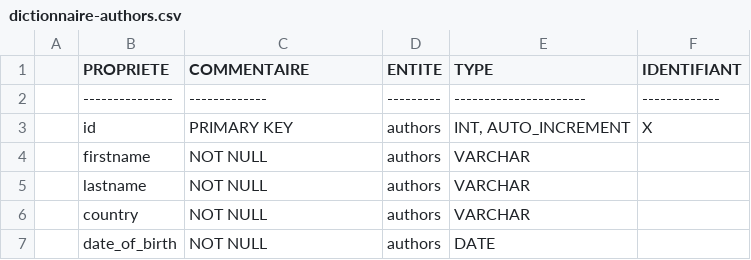
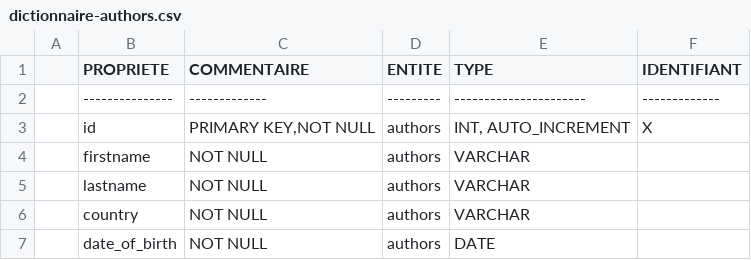
Before and after one commit to gabydinard/database-intro-exercices-1, a CSV file: dictionnaire-authors.csv, drawn as a sheet; only a part is shown; the diff covers the shown part only.

```diff
--- a/dictionnaire-authors.csv
+++ b/dictionnaire-authors.csv
@@ -2,3 +2,3 @@
 |---------------|-------------|---------|----------------------|-------------|
-| id            | PRIMARY KEY | authors | INT, AUTO_INCREMENT  | X           |
+| id            | PRIMARY KEY,NOT NULL | authors | INT, AUTO_INCREMENT  | X           |
 | firstname     | NOT NULL    | authors | VARCHAR              |             |
```
Also changed, not shown: 25 added rows elsewhere in this file.
